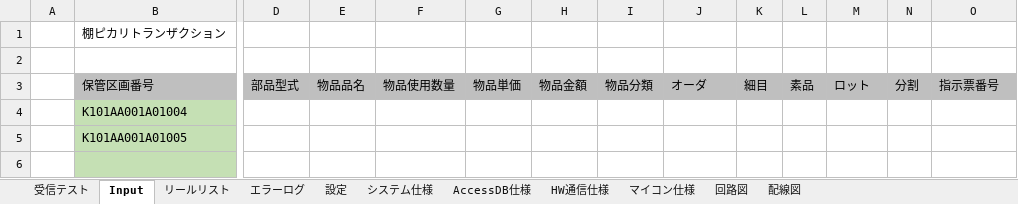
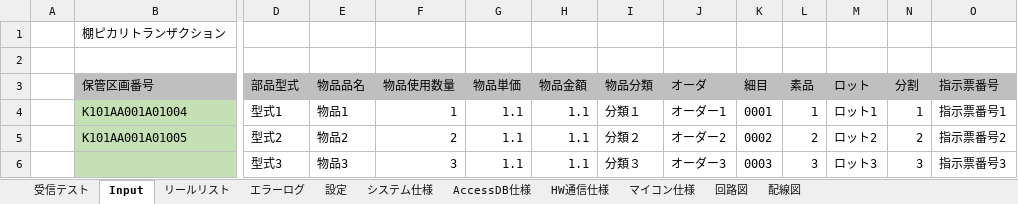
Before and after one commit to km190112/Tanapika, an Excel workbook: tanapikaVer1a.xlsm, sheet Input, drawn as a sheet; only a part is shown, gaps mark what is left out; values as stored, in another font and other column widths than the file's, no borders; charts and pictures not drawn; removed rows and columns are numbered as before the commit, all else as after; rows hold the shown columns only; the diff covers the shown part only; the diff names each change by its address in the sheet, - before the commit and + after, or states it on an @@ line.

Commit message:
Add files via upload

```diff
--- a/tanapikaVer1a.xlsm (sheet Input)
+++ b/tanapikaVer1a.xlsm (sheet Input)
-D4 (部品型式): (empty)
+D4 (部品型式): 型式1
-E4 (物品品名): (empty)
+E4 (物品品名): 物品1
-F4 (物品使用数量): (empty)
+F4 (物品使用数量): 1
-G4:G5 (物品単価): (empty)
+G4:G5 (物品単価): 1.1
-H4:H5 (物品金額): (empty)
+H4:H5 (物品金額): 1.1
-I4 (物品分類): (empty)
+I4 (物品分類): 分類１
-J4 (オーダ): (empty)
+J4 (オーダ): オーダー1
-K4 (細目): (empty)
+K4 (細目): 0001
-L4 (素品): (empty)
+L4 (素品): 1
-M4 (ロット): (empty)
+M4 (ロット): ロット1
-N4 (分割): (empty)
+N4 (分割): 1
-O4 (指示票番号): (empty)
+O4 (指示票番号): 指示票番号1
-D5 (部品型式): (empty)
+D5 (部品型式): 型式2
-E5 (物品品名): (empty)
+E5 (物品品名): 物品2
-F5 (物品使用数量): (empty)
+F5 (物品使用数量): 2
-I5 (物品分類): (empty)
+I5 (物品分類): 分類２
-J5 (オーダ): (empty)
+J5 (オーダ): オーダー2
-K5 (細目): (empty)
+K5 (細目): 0002
-L5 (素品): (empty)
+L5 (素品): 2
-M5 (ロット): (empty)
+M5 (ロット): ロット2
-N5 (分割): (empty)
+N5 (分割): 2
-O5 (指示票番号): (empty)
+O5 (指示票番号): 指示票番号2
-row 6: (empty)
+row 6:  |  | 型式3 | 物品3 | 3 | 1.1 | 1.1 | 分類３ | オーダー3 | 0003 | 3 | ロット3 | 3 | 指示票番号3
```
Also changed, not shown: 1 added row, 1 removed row and 168 edited cells elsewhere in this sheet, charts or pictures.
